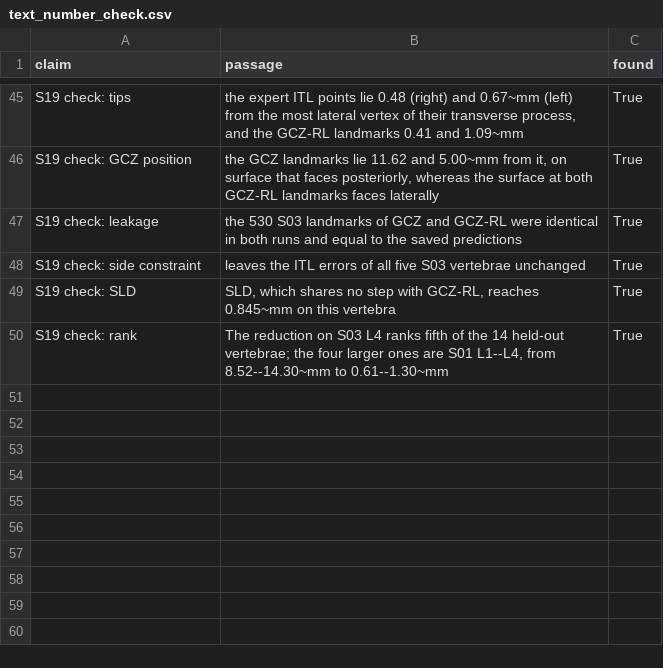
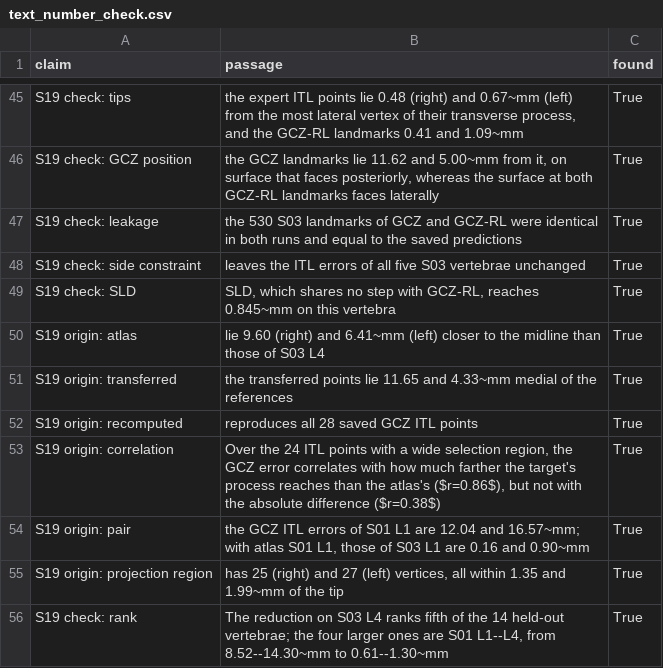
Before and after one commit to ahmadi-lab/GCZ_RL_Spinal_Ligament_Landmarks, a CSV file: paper/outputs/revision/text_number_check.csv, drawn as a sheet; only a part is shown, gaps mark what is left out; the diff names each change by its address in the sheet, - before the commit and + after, or states it on an @@ line.

Commit message:
Explain why the GCZ ITL landmarks miss the tips
itl_double_check.py now recomputes the GCZ ITL step of every held-out
vertebra (rigid ICP of the atlas, transfer of the atlas expert points,
snap into the selection region); it reproduces all 28 saved GCZ ITL
points. On S03 L4 the atlas S01 L1 has ITL annotations 9.60 and 6.41 mm
closer to the midline, so the transferred points lie 11.65 and 4.33 mm
medial of the references. Over the 24 points with a wide selection
region, the GCZ error correlates with how much farther the target's
process reaches than the atlas's (r = 0.86), not with the absolute
difference (r = 0.38). The projection region of S03 L4 lies within
1.35 and 1.99 mm of the tips. Reported in Supplementary S19; the new
numbers are checked by check_text_numbers.py (55/55).

```diff
--- a/paper/outputs/revision/text_number_check.csv
+++ b/paper/outputs/revision/text_number_check.csv
+row 50: S19 origin: atlas | lie 9.60 (right) and 6.41~mm (left) closer to the midline than those of S03 L4 | True
+row 51: S19 origin: transferred | the transferred points lie 11.65 and 4.33~mm medial of the references | True
+row 52: S19 origin: recomputed | reproduces all 28 saved GCZ ITL points | True
+row 53: S19 origin: correlation | Over the 24 ITL points with a wide selection region, the GCZ error correlates with how much farther the target's process reaches than the atlas's ($r=0.86$), but not with the absolute difference ($r=0.38$) | True
+row 54: S19 origin: pair | the GCZ ITL errors of S01 L1 are 12.04 and 16.57~mm; with atlas S01 L1, those of S03 L1 are 0.16 and 0.90~mm | True
+row 55: S19 origin: projection region | has 25 (right) and 27 (left) vertices, all within 1.35 and 1.99~mm of the tip | True
```
Also changed, not shown: 9 other files.
